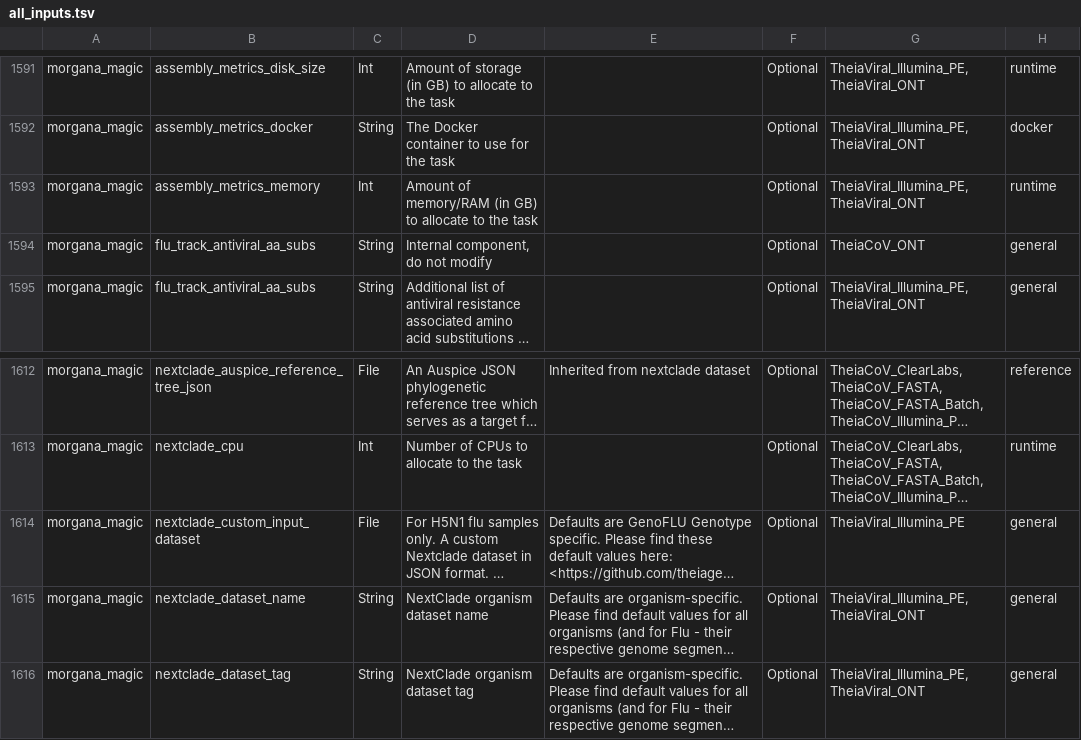
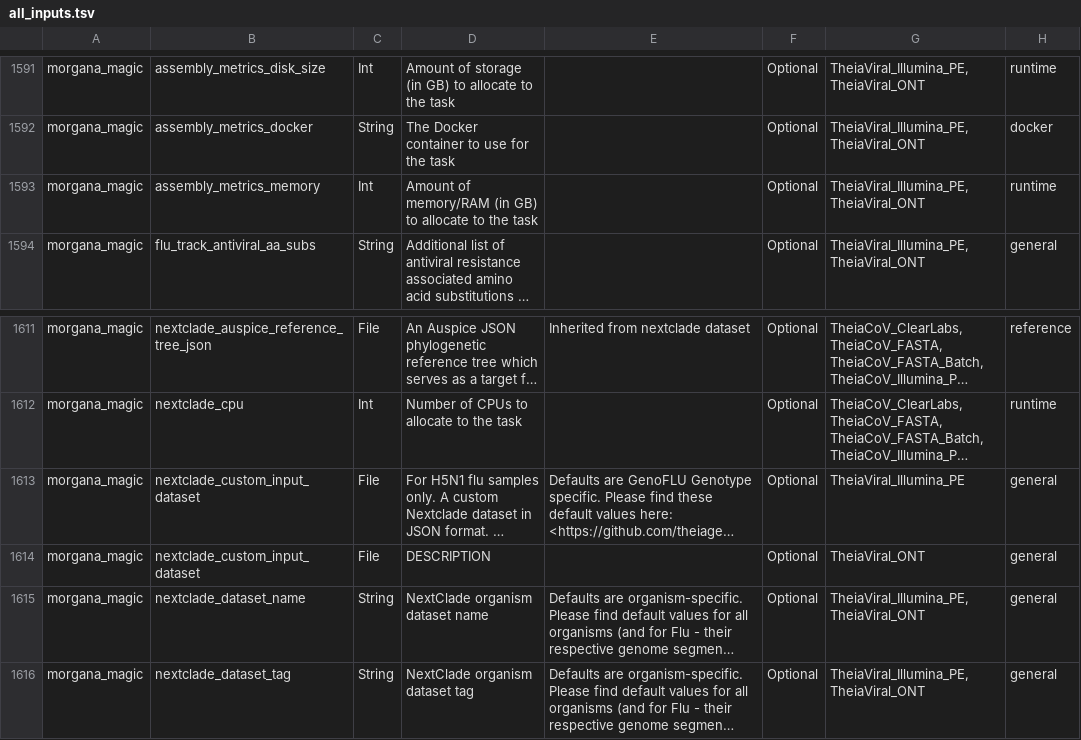
Before and after one commit to theiagen/public_health_bioinformatics, a TSV file: docs/assets/tables/all_inputs.tsv, drawn as a sheet; only a part is shown, gaps mark what is left out; long unchanged cells end in …; removed rows and columns are numbered as before the commit, all else as after; the diff names each change by its address in the sheet, - before the commit and + after, or states it on an @@ line.

Commit message:
second run of bbp

```diff
--- a/docs/assets/tables/all_inputs.tsv
+++ b/docs/assets/tables/all_inputs.tsv
-row 1594: morgana_magic | flu_track_antiviral_aa_subs | String | Internal component, do not modify |  | Optional | TheiaCoV_ONT | general
+row 1614: morgana_magic | nextclade_custom_input_dataset | File | DESCRIPTION |  | Optional | TheiaViral_ONT | general
```
